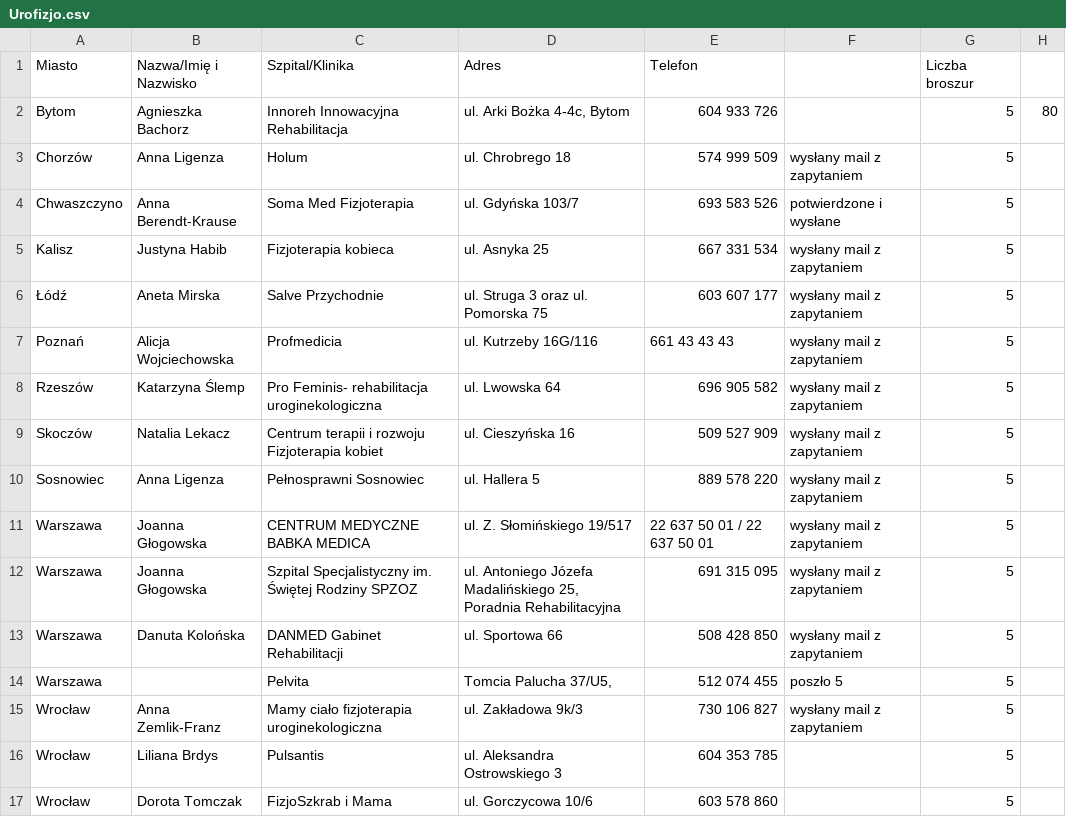
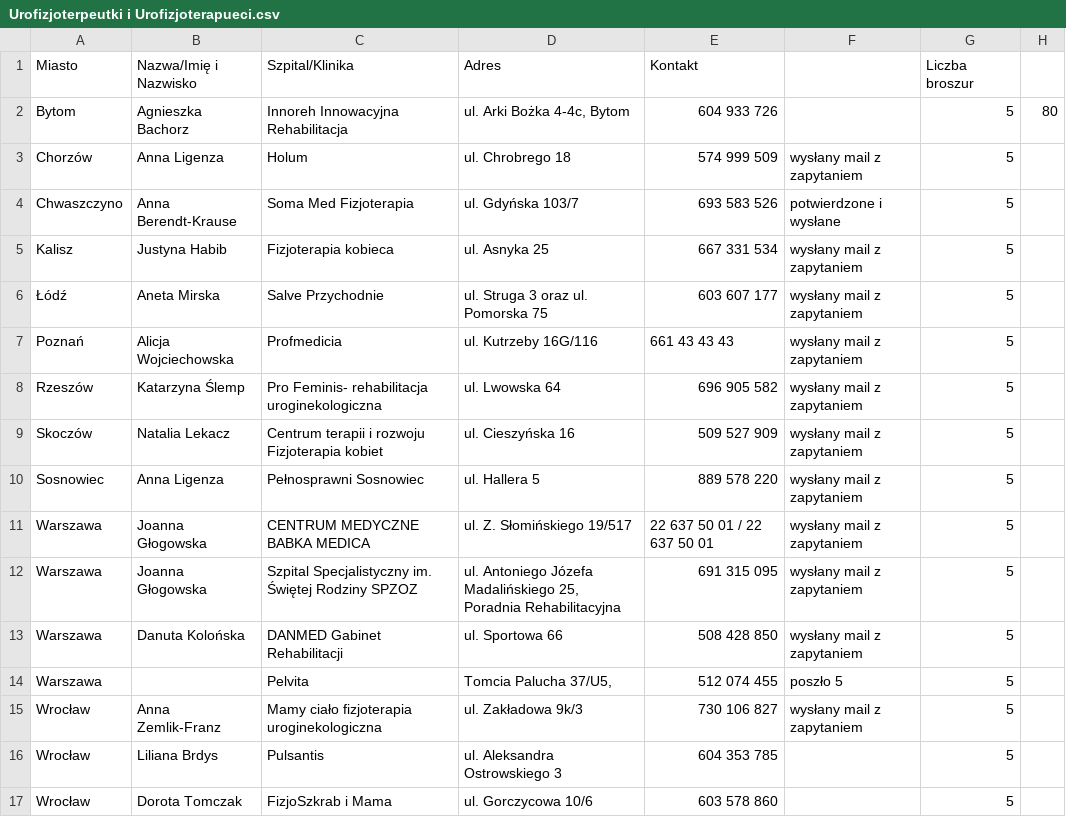
Before and after one commit to pasatoai/mrkh, a CSV file: drs/Urofizjoterpeutki i Urofizjoterapueci.csv (was drs/Urofizjo.csv), drawn as a sheet; the diff names each change by its address in the sheet, - before the commit and + after, or states it on an @@ line.

```diff
--- a/drs/Urofizjo.csv
+++ b/drs/Urofizjoterpeutki i Urofizjoterapueci.csv
-E1: Telefon
+E1: Kontakt
```
Also changed, not shown: 16 other files.
